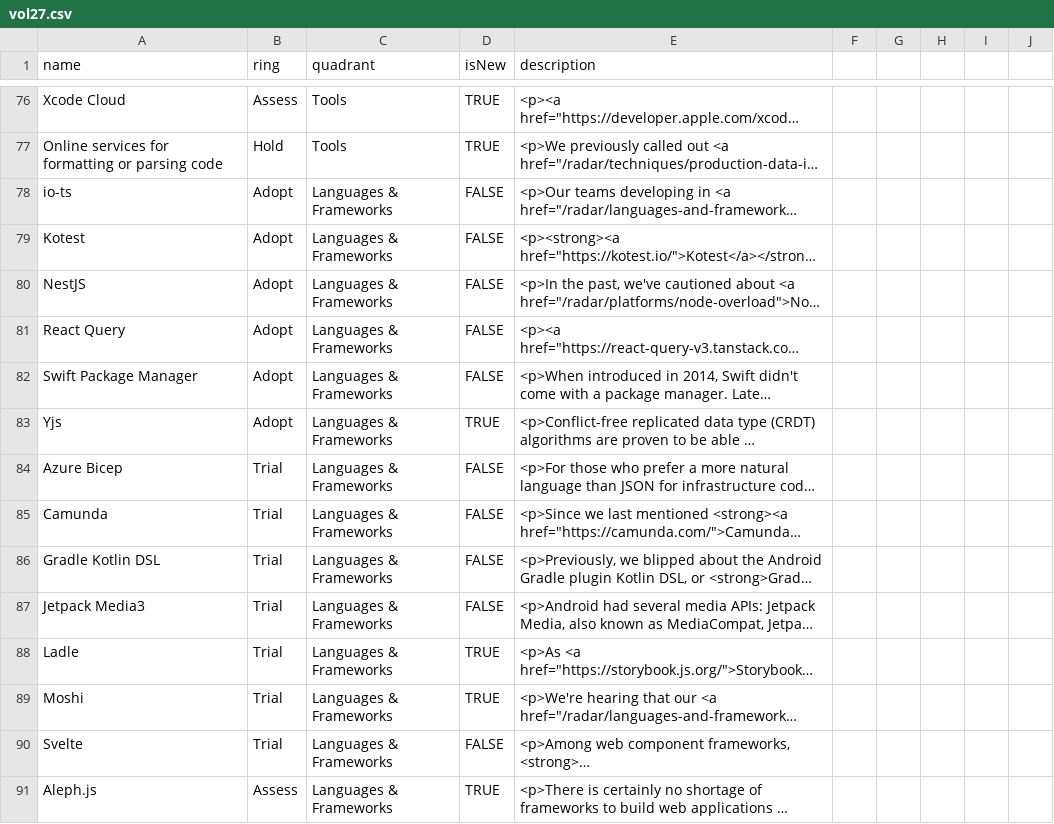
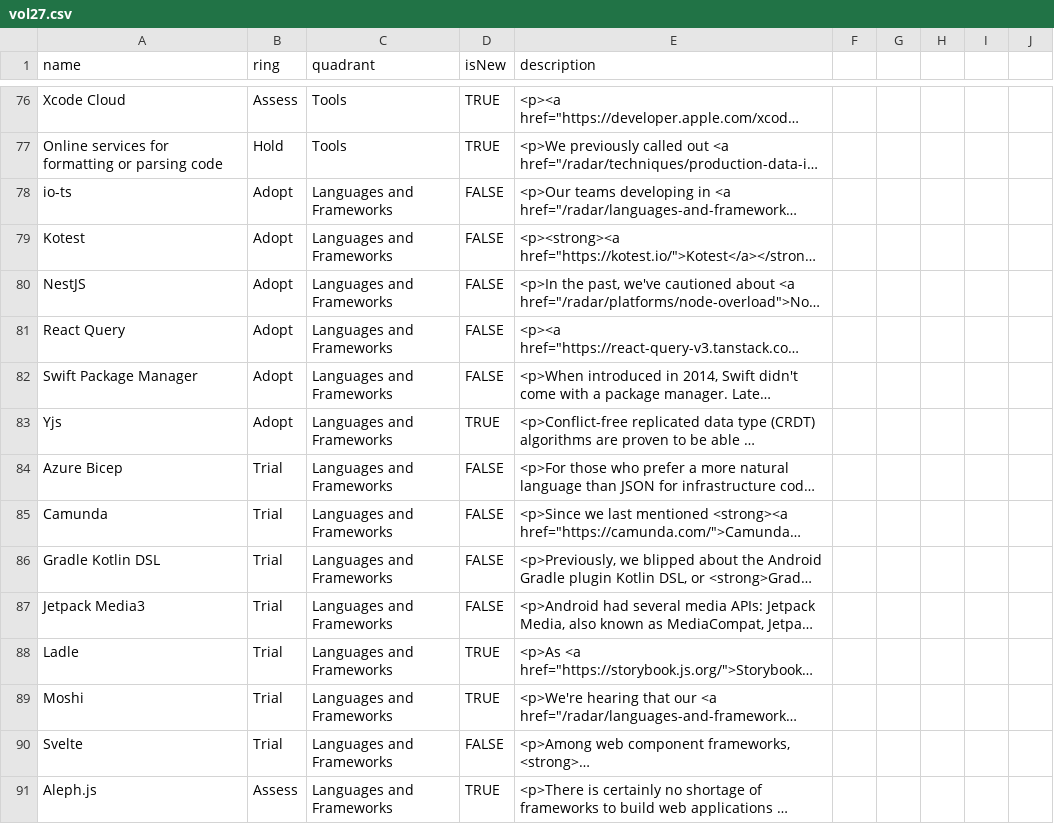
Before and after one commit to devansh-sharma-tw/csv-test, a CSV file: vol27.csv, drawn as a sheet; only a part is shown, gaps mark what is left out; long unchanged cells end in …; the diff covers the shown part only; the diff names each change by its address in the sheet, - before the commit and + after, or states it on an @@ line.

Commit message:
something

```diff
--- a/vol27.csv
+++ b/vol27.csv
-C78:C91 (quadrant): Languages & Frameworks
+C78:C91 (quadrant): Languages and Frameworks
```
Also changed, not shown: 13 edited cells elsewhere in this file.
